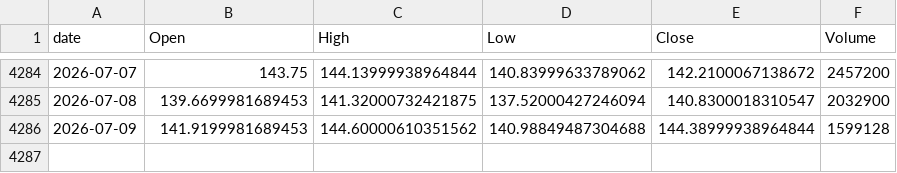
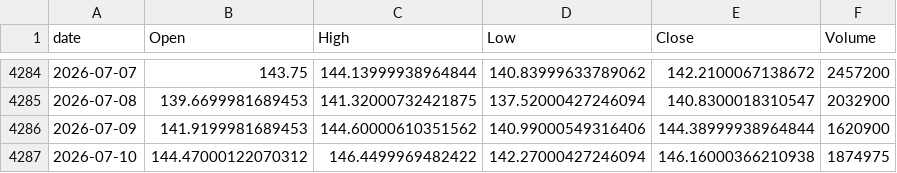
Before and after one commit to jeencare/sp500-strategy, a CSV file: data/UPRO_daily.csv, drawn as a sheet; only a part is shown, gaps mark what is left out.

```diff
--- a/data/UPRO_daily.csv
+++ b/data/UPRO_daily.csv
@@ -4285,2 +4285,3 @@
 2026-07-08,139.6699981689453,141.32000732421875,137.52000427246094,140.8300018310547,2032900
-2026-07-09,141.9199981689453,144.60000610351562,140.98849487304688,144.38999938964844,1599128
+2026-07-09,141.9199981689453,144.60000610351562,140.99000549316406,144.38999938964844,1620900
+2026-07-10,144.47000122070312,146.4499969482422,142.27000427246094,146.16000366210938,1874975
```
Also changed, not shown: data/QLD_daily.csv, data/QQQM_daily.csv, 10 other files.
